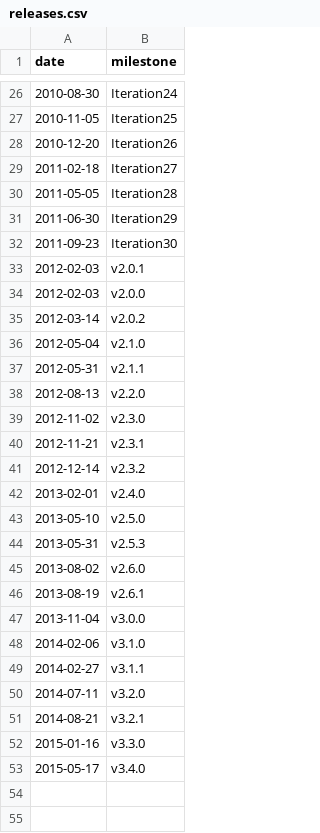
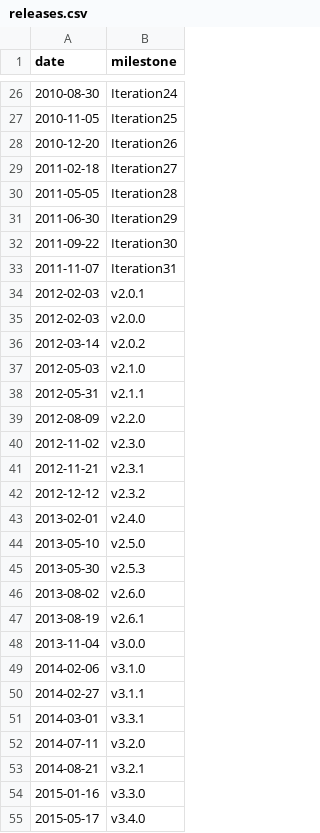
Before and after one commit to mantidproject/documents, a CSV file: Project-Management/reports/releases.csv, drawn as a sheet; only a part is shown, gaps mark what is left out.

Commit message:
Updated git reports

```diff
--- a/Project-Management/reports/releases.csv
+++ b/Project-Management/reports/releases.csv
@@ -31,3 +31,4 @@ date,milestone
 2011-06-30,Iteration29
-2011-09-23,Iteration30
+2011-09-22,Iteration30
+2011-11-07,Iteration31
 2012-02-03,v2.0.1
@@ -35,11 +36,11 @@ date,milestone
 2012-03-14,v2.0.2
-2012-05-04,v2.1.0
+2012-05-03,v2.1.0
 2012-05-31,v2.1.1
-2012-08-13,v2.2.0
+2012-08-09,v2.2.0
 2012-11-02,v2.3.0
 2012-11-21,v2.3.1
-2012-12-14,v2.3.2
+2012-12-12,v2.3.2
 2013-02-01,v2.4.0
 2013-05-10,v2.5.0
-2013-05-31,v2.5.3
+2013-05-30,v2.5.3
 2013-08-02,v2.6.0
@@ -49,2 +50,3 @@ date,milestone
 2014-02-27,v3.1.1
+2014-03-01,v3.3.1
 2014-07-11,v3.2.0
```
